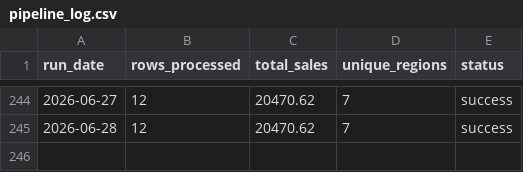
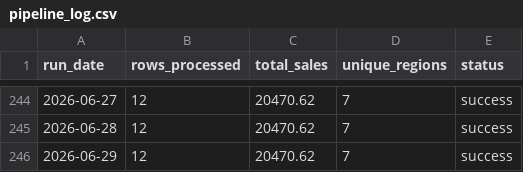
Before and after one commit to Karri001/DataPipeline, a CSV file: output/pipeline_log.csv, drawn as a sheet; only a part is shown, gaps mark what is left out.

```diff
--- a/output/pipeline_log.csv
+++ b/output/pipeline_log.csv
@@ -245 +245,2 @@ run_date,rows_processed,total_sales,unique_regions,status
 2026-06-28,12,20470.62,7,success
+2026-06-29,12,20470.62,7,success
```
Also changed, not shown: 3 other files.
